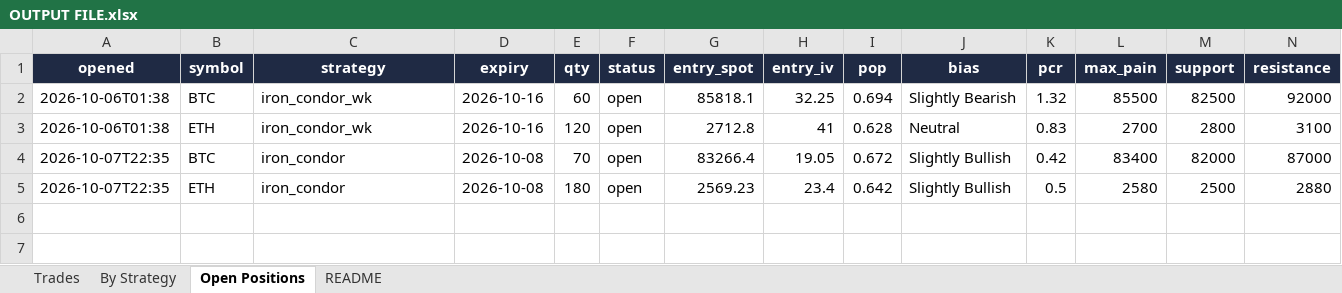
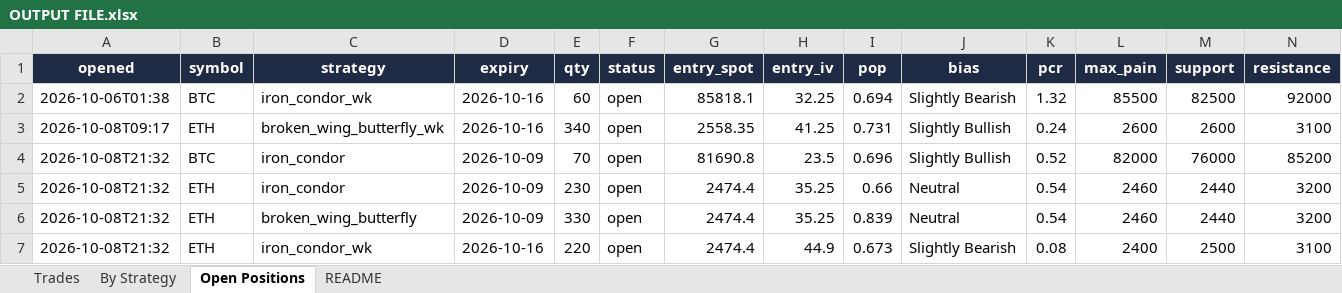
Before and after one commit to Ayushtambi2011/deltahedge-bot, an Excel workbook: OUTPUT FILE.xlsx, sheet Open Positions, drawn as a sheet; only a part is shown; values as stored, in another font and other column widths than the file's, no borders; removed rows and columns are numbered as before the commit, all else as after; rows hold the shown columns only; the diff names each change by its address in the sheet, - before the commit and + after, or states it on an @@ line.

```diff
--- a/OUTPUT FILE.xlsx (sheet Open Positions)
+++ b/OUTPUT FILE.xlsx (sheet Open Positions)
-row 3: 2026-10-06T01:38 | ETH | iron_condor_wk | 2026-10-16 | 120 | open | 2712.8 | 41 | 0.628 | Neutral | 0.83 | 2700 | 2800 | 3100
-row 4: 2026-10-07T22:35 | BTC | iron_condor | 2026-10-08 | 70 | open | 83266.4 | 19.05 | 0.672 | Slightly Bullish | 0.42 | 83400 | 82000 | 87000
-row 5: 2026-10-07T22:35 | ETH | iron_condor | 2026-10-08 | 180 | open | 2569.23 | 23.4 | 0.642 | Slightly Bullish | 0.5 | 2580 | 2500 | 2880
+row 3: 2026-10-08T09:17 | ETH | broken_wing_butterfly_wk | 2026-10-16 | 340 | open | 2558.35 | 41.25 | 0.731 | Slightly Bullish | 0.24 | 2600 | 2600 | 3100
+row 4: 2026-10-08T21:32 | BTC | iron_condor | 2026-10-09 | 70 | open | 81690.8 | 23.5 | 0.696 | Slightly Bullish | 0.52 | 82000 | 76000 | 85200
+row 5: 2026-10-08T21:32 | ETH | iron_condor | 2026-10-09 | 230 | open | 2474.4 | 35.25 | 0.66 | Neutral | 0.54 | 2460 | 2440 | 3200
+row 6: 2026-10-08T21:32 | ETH | broken_wing_butterfly | 2026-10-09 | 330 | open | 2474.4 | 35.25 | 0.839 | Neutral | 0.54 | 2460 | 2440 | 3200
+row 7: 2026-10-08T21:32 | ETH | iron_condor_wk | 2026-10-16 | 220 | open | 2474.4 | 44.9 | 0.673 | Slightly Bearish | 0.08 | 2400 | 2500 | 3100
```
Also changed, not shown: sheet Trades, sheet By Strategy, sheet README, 1 other file.
